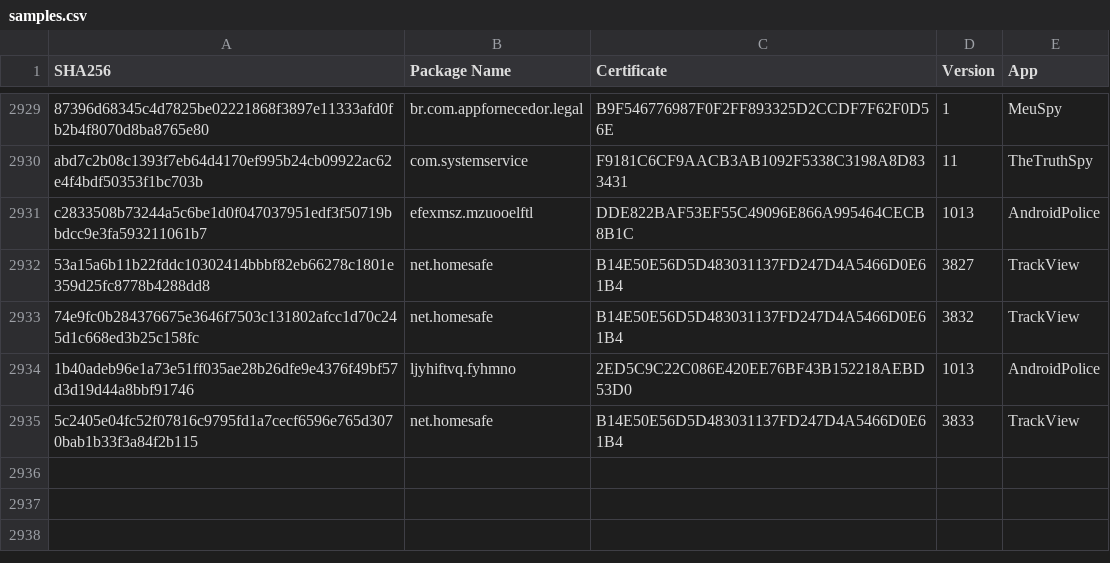
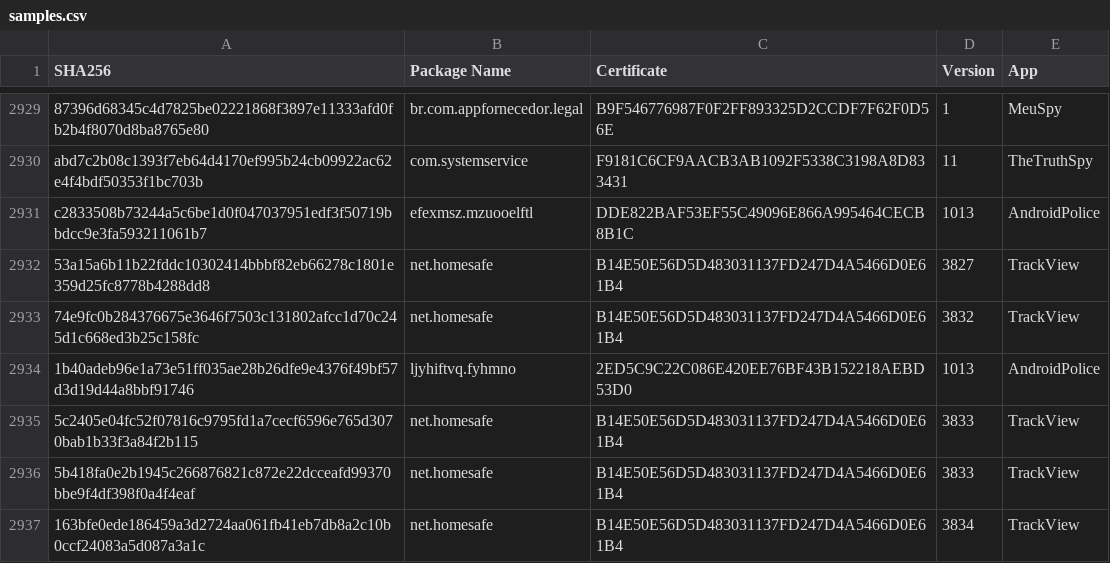
Before and after one commit to AssoEchap/stalkerware-indicators, a CSV file: samples.csv, drawn as a sheet; only a part is shown, gaps mark what is left out; the diff names each change by its address in the sheet, - before the commit and + after, or states it on an @@ line.

```diff
--- a/samples.csv
+++ b/samples.csv
+row 2936: 5b418fa0e2b1945c266876821c872e22dcceafd99370bbe9f4df398f0a4f4eaf | net.homesafe | B14E50E56D5D483031137FD247D4A5466D0E61B4 | 3833 | TrackView
+row 2937: 163bfe0ede186459a3d2724aa061fb41eb7db8a2c10b0ccf24083a5d087a3a1c | net.homesafe | B14E50E56D5D483031137FD247D4A5466D0E61B4 | 3834 | TrackView
```
Also changed, not shown: 3 other files.
